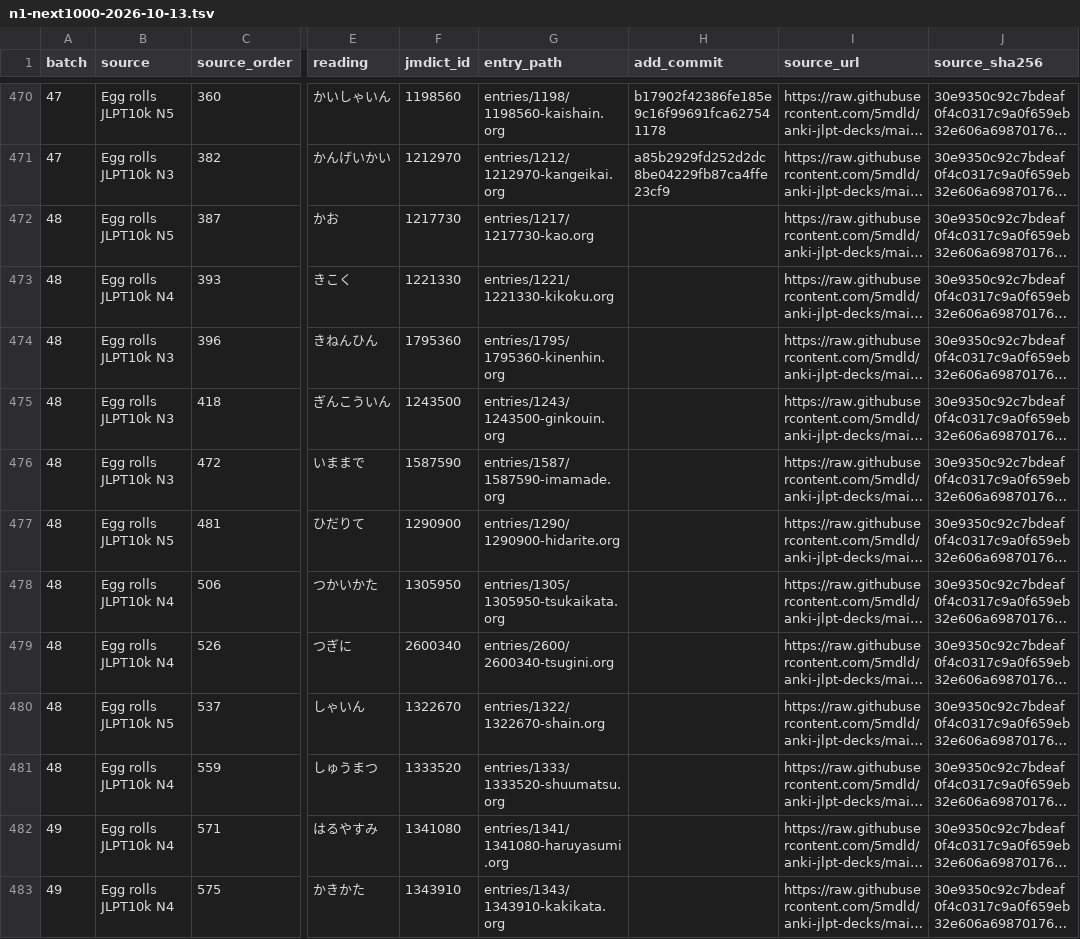
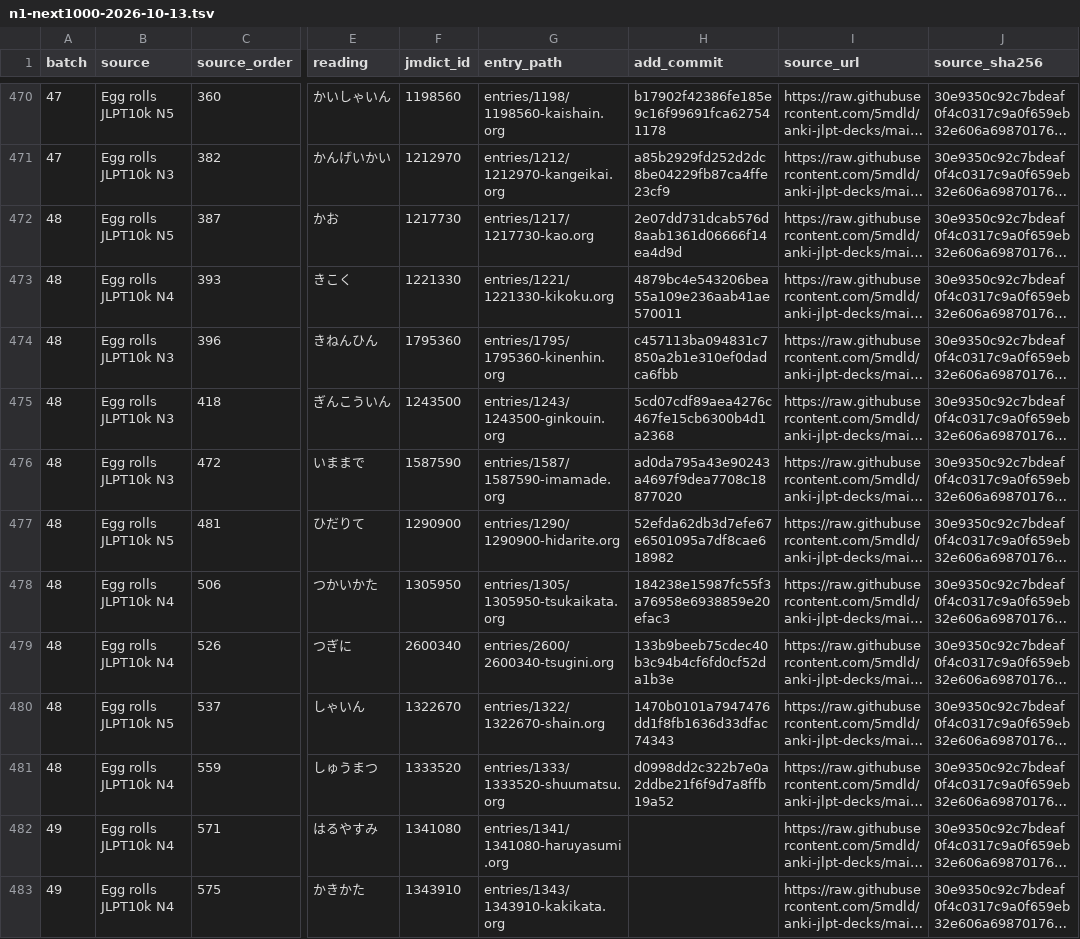
Before and after one commit to shogi-dojo/jibiki, a TSV file: docs/n1-next1000-2026-10-13.tsv, drawn as a sheet; only a part is shown, gaps mark what is left out; long unchanged cells end in …; the diff names each change by its address in the sheet, - before the commit and + after, or states it on an @@ line.

Commit message:
docs: record 480 completed vocabulary entries

```diff
--- a/docs/n1-next1000-2026-10-13.tsv
+++ b/docs/n1-next1000-2026-10-13.tsv
-H472 (add_commit): (empty)
+H472 (add_commit): 2e07dd731dcab576d8aab1361d06666f14ea4d9d
-H473 (add_commit): (empty)
+H473 (add_commit): 4879bc4e543206bea55a109e236aab41ae570011
-H474 (add_commit): (empty)
+H474 (add_commit): c457113ba094831c7850a2b1e310ef0dadca6fbb
-H475 (add_commit): (empty)
+H475 (add_commit): 5cd07cdf89aea4276c467fe15cb6300b4d1a2368
-H476 (add_commit): (empty)
+H476 (add_commit): ad0da795a43e90243a4697f9dea7708c18877020
-H477 (add_commit): (empty)
+H477 (add_commit): 52efda62db3d7efe67e6501095a7df8cae618982
-H478 (add_commit): (empty)
+H478 (add_commit): 184238e15987fc55f3a76958e6938859e20efac3
-H479 (add_commit): (empty)
+H479 (add_commit): 133b9beeb75cdec40b3c94b4cf6fd0cf52da1b3e
-H480 (add_commit): (empty)
+H480 (add_commit): 1470b0101a7947476dd1f8fb1636d33dfac74343
-H481 (add_commit): (empty)
+H481 (add_commit): d0998dd2c322b7e0a2ddbe21f6f9d7a8ffb19a52
```
Also changed, not shown: 1 other file.
